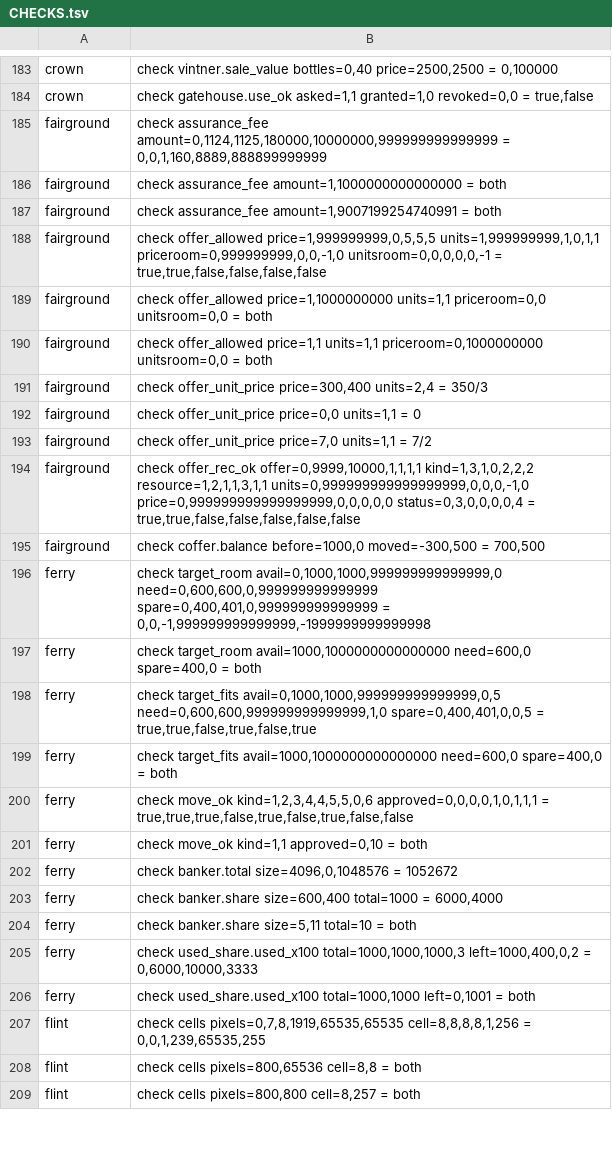
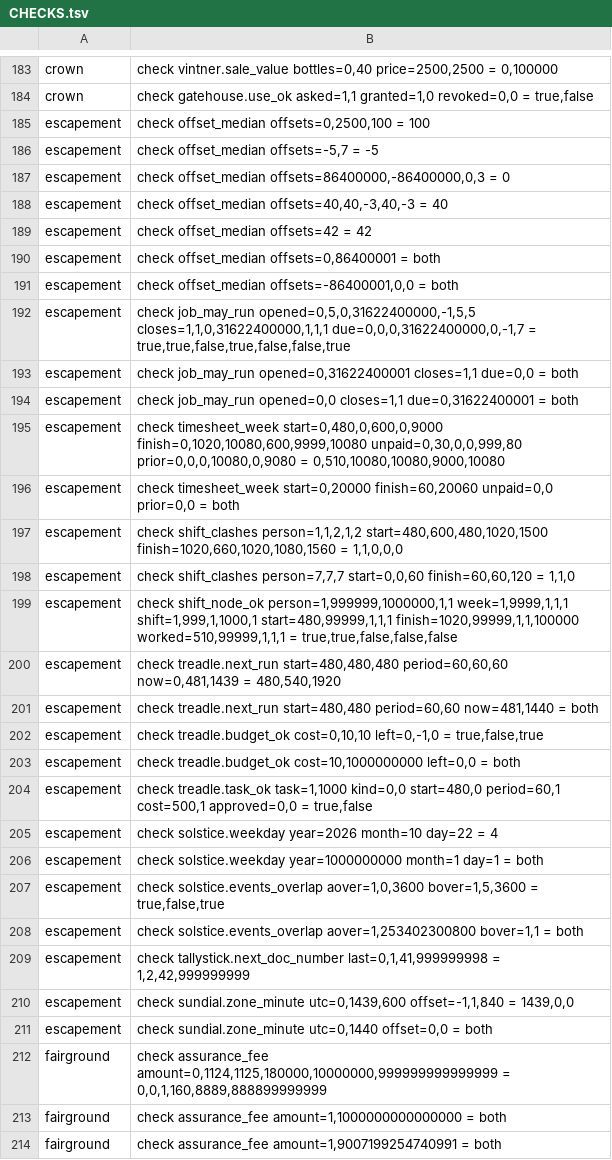
Before and after one commit to sykomiked/ZEDEC-XERO-VULPINE-V1.0.0, a TSV file: kernel/src/apps/CHECKS.tsv, drawn as a sheet; only a part is shown, gaps mark what is left out; the shorter side is filled out with more unchanged rows; the diff names each change by its address in the sheet, - before the commit and + after, or states it on an @@ line.

```diff
--- a/kernel/src/apps/CHECKS.tsv
+++ b/kernel/src/apps/CHECKS.tsv
+row 185: escapement | check offset_median offsets=0,2500,100 = 100
+row 186: escapement | check offset_median offsets=-5,7 = -5
+row 187: escapement | check offset_median offsets=86400000,-86400000,0,3 = 0
+row 188: escapement | check offset_median offsets=40,40,-3,40,-3 = 40
+row 189: escapement | check offset_median offsets=42 = 42
+row 190: escapement | check offset_median offsets=0,86400001 = both
+row 191: escapement | check offset_median offsets=-86400001,0,0 = both
+row 192: escapement | check job_may_run opened=0,5,0,31622400000,-1,5,5 closes=1,1,0,31622400000,1,1,1 due=0,0,0,31622400000,0,-1,7 = true,true,false,true,false,false,true
+row 193: escapement | check job_may_run opened=0,31622400001 closes=1,1 due=0,0 = both
+row 194: escapement | check job_may_run opened=0,0 closes=1,1 due=0,31622400001 = both
+row 195: escapement | check timesheet_week start=0,480,0,600,0,9000 finish=0,1020,10080,600,9999,10080 unpaid=0,30,0,0,999,80 prior=0,0,0,10080,0,9080 = 0,510,10080,10080,9000,10080
+row 196: escapement | check timesheet_week start=0,20000 finish=60,20060 unpaid=0,0 prior=0,0 = both
+row 197: escapement | check shift_clashes person=1,1,2,1,2 start=480,600,480,1020,1500 finish=1020,660,1020,1080,1560 = 1,1,0,0,0
+row 198: escapement | check shift_clashes person=7,7,7 start=0,0,60 finish=60,60,120 = 1,1,0
+row 199: escapement | check shift_node_ok person=1,999999,1000000,1,1 week=1,9999,1,1,1 shift=1,999,1,1000,1 start=480,99999,1,1,1 finish=1020,99999,1,1,100000 worked=510,99999,1,1,1 = true,true,false,false,false
+row 200: escapement | check treadle.next_run start=480,480,480 period=60,60,60 now=0,481,1439 = 480,540,1920
+row 201: escapement | check treadle.next_run start=480,480 period=60,60 now=481,1440 = both
+row 202: escapement | check treadle.budget_ok cost=0,10,10 left=0,-1,0 = true,false,true
+row 203: escapement | check treadle.budget_ok cost=10,1000000000 left=0,0 = both
+row 204: escapement | check treadle.task_ok task=1,1000 kind=0,0 start=480,0 period=60,1 cost=500,1 approved=0,0 = true,false
+row 205: escapement | check solstice.weekday year=2026 month=10 day=22 = 4
+row 206: escapement | check solstice.weekday year=1000000000 month=1 day=1 = both
+row 207: escapement | check solstice.events_overlap aover=1,0,3600 bover=1,5,3600 = true,false,true
+row 208: escapement | check solstice.events_overlap aover=1,253402300800 bover=1,1 = both
+row 209: escapement | check tallystick.next_doc_number last=0,1,41,999999998 = 1,2,42,999999999
+row 210: escapement | check sundial.zone_minute utc=0,1439,600 offset=-1,1,840 = 1439,0,0
+row 211: escapement | check sundial.zone_minute utc=0,1440 offset=0,0 = both
```
Also changed, not shown: kernel/src/alexandria/SLOTS.tsv, kernel/src/apps/CONCEPTS.tsv, 19 other files.
